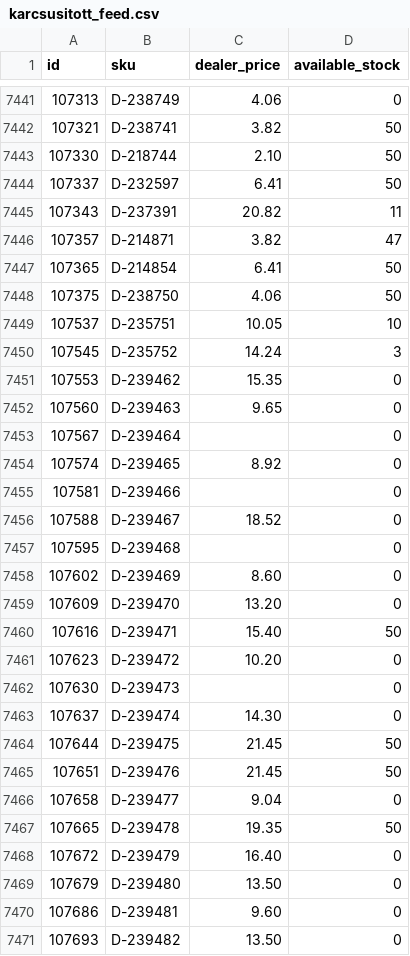
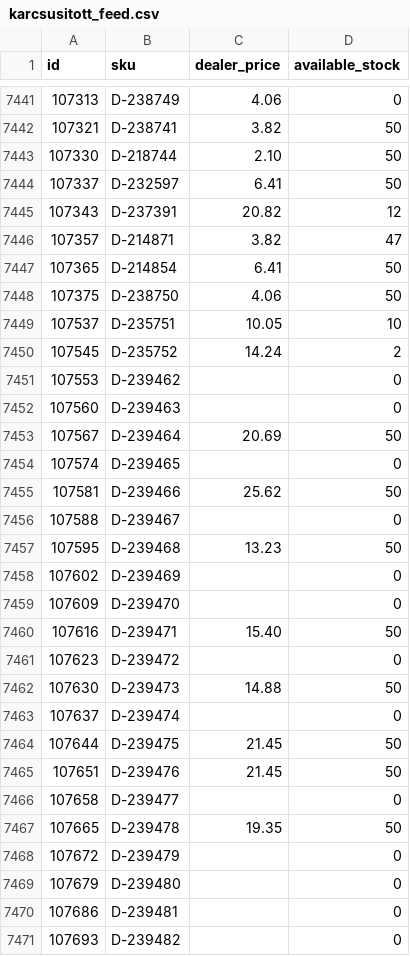
Before and after one commit to woogogo-pro/csv-karcsusito, a CSV file: karcsusitott_feed.csv, drawn as a sheet; only a part is shown, gaps mark what is left out; the diff covers the shown part only.

```diff
--- a/karcsusitott_feed.csv
+++ b/karcsusitott_feed.csv
@@ -7444,3 +7444,3 @@
 107337;D-232597;6.41;50
-107343;D-237391;20.82;11
+107343;D-237391;20.82;12
 107357;D-214871;3.82;47
@@ -7449,23 +7449,23 @@
 107537;D-235751;10.05;10
-107545;D-235752;14.24;3
-107553;D-239462;15.35;0
-107560;D-239463;9.65;0
-107567;D-239464;;0
-107574;D-239465;8.92;0
-107581;D-239466;;0
-107588;D-239467;18.52;0
-107595;D-239468;;0
-107602;D-239469;8.60;0
-107609;D-239470;13.20;0
+107545;D-235752;14.24;2
+107553;D-239462;;0
+107560;D-239463;;0
+107567;D-239464;20.69;50
+107574;D-239465;;0
+107581;D-239466;25.62;50
+107588;D-239467;;0
+107595;D-239468;13.23;50
+107602;D-239469;;0
+107609;D-239470;;0
 107616;D-239471;15.40;50
-107623;D-239472;10.20;0
-107630;D-239473;;0
-107637;D-239474;14.30;0
+107623;D-239472;;0
+107630;D-239473;14.88;50
+107637;D-239474;;0
 107644;D-239475;21.45;50
 107651;D-239476;21.45;50
-107658;D-239477;9.04;0
+107658;D-239477;;0
 107665;D-239478;19.35;50
-107672;D-239479;16.40;0
-107679;D-239480;13.50;0
-107686;D-239481;9.60;0
-107693;D-239482;13.50;0
+107672;D-239479;;0
+107679;D-239480;;0
+107686;D-239481;;0
+107693;D-239482;;0
```
Also changed, not shown: 160 edited cells elsewhere in this file, hianyoznak.csv, surgos_frissites_valtoztak.csv, 1 other file.
